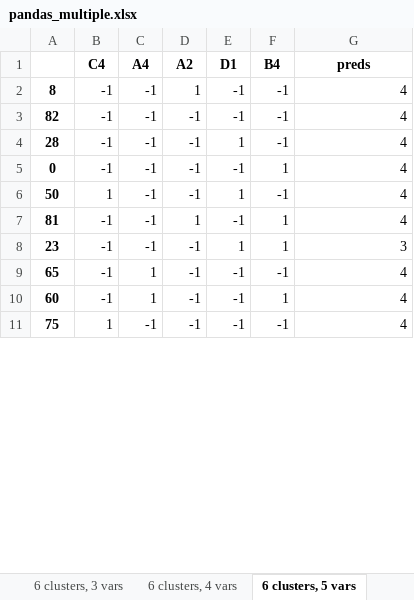
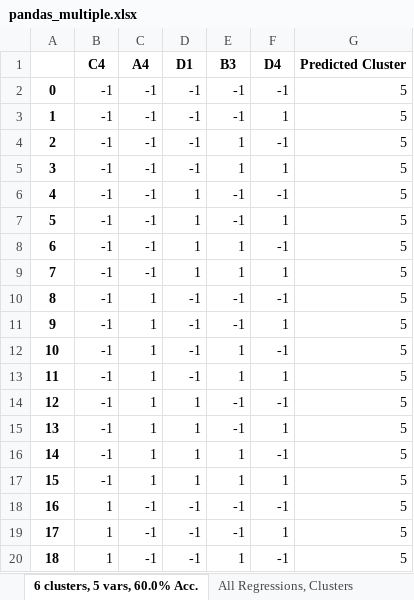
Before and after one commit to EricPostMaster/market-research-private, an Excel workbook: pandas_multiple.xlsx, sheet 6 clusters, 5 vars, 60.0% Acc., drawn as a sheet; only a part is shown; values as stored, in another font and other column widths than the file's, no borders; removed rows and columns are numbered as before the commit, all else as after; the diff covers the shown part only; the diff names each change by its address in the sheet, - before the commit and + after, or states it on an @@ line.

```diff
--- a/pandas_multiple.xlsx (sheet 6 clusters, 5 vars, 60.0% Acc.)
+++ b/pandas_multiple.xlsx (sheet 6 clusters, 5 vars, 60.0% Acc.)
-sheet tab: 6 clusters, 5 vars
+sheet tab: 6 clusters, 5 vars, 60.0% Acc.
+sheet tab: All Regressions, Clusters
-row 1:  | C4 | A4 | A2 | D1 | B4 | preds
-row 2: 8 | -1 | -1 | 1 | -1 | -1 | 4
-row 3: 82 | -1 | -1 | -1 | -1 | -1 | 4
-row 4: 28 | -1 | -1 | -1 | 1 | -1 | 4
+row 1:  | C4 | A4 | D1 | B3 | D4 | Predicted Cluster
-F2: 1
+F2: -1
-G2: 4
+G2: 5
+row 3: 1 | -1 | -1 | -1 | -1 | 1 | 5
-A4: 50
+A4: 2
-B4: 1
+B4: -1
-G4: 4
+G4: 5
+row 5: 3 | -1 | -1 | -1 | 1 | 1 | 5
+row 6: 4 | -1 | -1 | 1 | -1 | -1 | 5
-A7: 81
+A7: 5
-G7: 4
+G7: 5
+row 8: 6 | -1 | -1 | 1 | 1 | -1 | 5
-A9: 23
+A9: 7
-D9: -1
+D9: 1
-G9: 3
+G9: 5
-A10: 65
+A10: 8
-G10:G11: 4
+G10:G11: 5
-A11: 60
+A11: 9
+row 12: 10 | -1 | 1 | -1 | 1 | -1 | 5
+row 13: 11 | -1 | 1 | -1 | 1 | 1 | 5
+row 14: 12 | -1 | 1 | 1 | -1 | -1 | 5
+row 15: 13 | -1 | 1 | 1 | -1 | 1 | 5
+row 16: 14 | -1 | 1 | 1 | 1 | -1 | 5
+row 17: 15 | -1 | 1 | 1 | 1 | 1 | 5
-A18: 75
+A18: 16
-G18: 4
+G18: 5
+row 19: 17 | 1 | -1 | -1 | -1 | 1 | 5
+row 20: 18 | 1 | -1 | -1 | 1 | -1 | 5
```
Also changed, not shown: 12 added rows and 3 edited cells elsewhere in this sheet, sheet 2 clusters, 5 vars, 93.0% Acc., sheet 3 clusters, 5 vars, 77.0% Acc., sheet 4 clusters, 5 vars, 73.0% Acc., sheet 5 clusters, 5 vars, 60.0% Acc., sheet 3 clusters, 4 vars, 77.0% Acc., sheet 2 clusters, 4 vars, 93.0% Acc., 13 more sheets, other sheet tabs.
